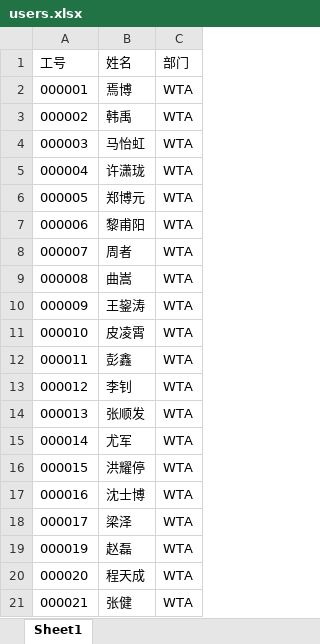
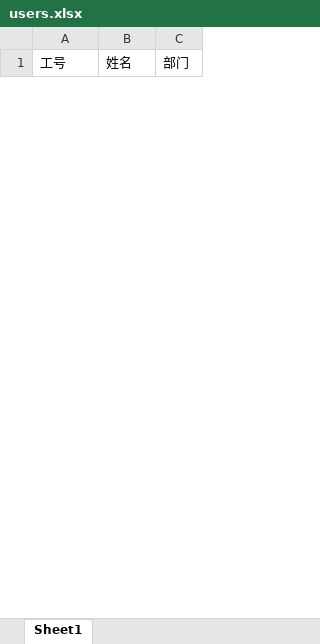
Before and after one commit to hycoldrain/lottery, an Excel workbook: server/data/users.xlsx, sheet Sheet1, drawn as a sheet; only a part is shown; values as stored, in another font and other column widths than the file's, no borders; removed rows and columns are numbered as before the commit, all else as after; the diff covers the shown part only; the diff names each change by its address in the sheet, - before the commit and + after, or states it on an @@ line.

Commit message:
更新年会抽奖人员名单信息

```diff
--- a/server/data/users.xlsx (sheet Sheet1)
+++ b/server/data/users.xlsx (sheet Sheet1)
-row 2: 000001 | 焉博 | WTA
-row 3: 000002 | 韩禹 | WTA
-row 4: 000003 | 马怡虹 | WTA
-row 5: 000004 | 许潇珑 | WTA
-row 6: 000005 | 郑博元 | WTA
-row 7: 000006 | 黎甫阳 | WTA
-row 8: 000007 | 周者 | WTA
-row 9: 000008 | 曲嵩 | WTA
-row 10: 000009 | 王鋆涛 | WTA
-row 11: 000010 | 皮凌霄 | WTA
-row 12: 000011 | 彭鑫 | WTA
-row 13: 000012 | 李钊 | WTA
-row 14: 000013 | 张顺发 | WTA
-row 15: 000014 | 尤军 | WTA
-row 16: 000015 | 洪耀停 | WTA
-row 17: 000016 | 沈士博 | WTA
-row 18: 000017 | 梁泽 | WTA
-row 19: 000019 | 赵磊 | WTA
-row 20: 000020 | 程天成 | WTA
-row 21: 000021 | 张健 | WTA
```
Also changed, not shown: 33 added rows and 9 removed rows elsewhere in this sheet.
